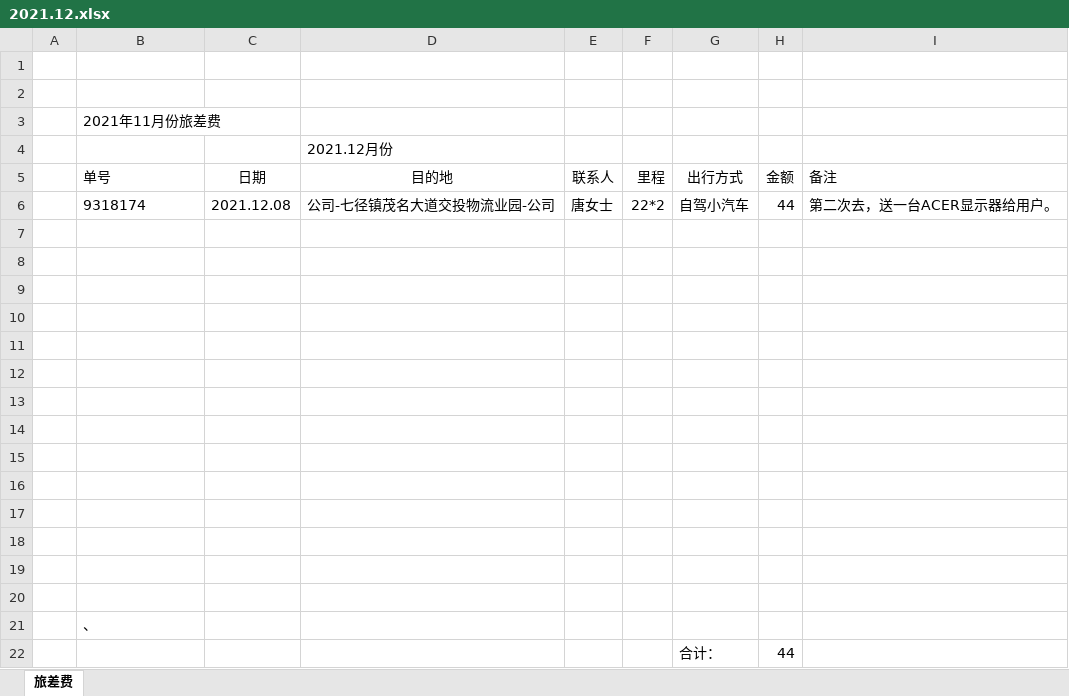
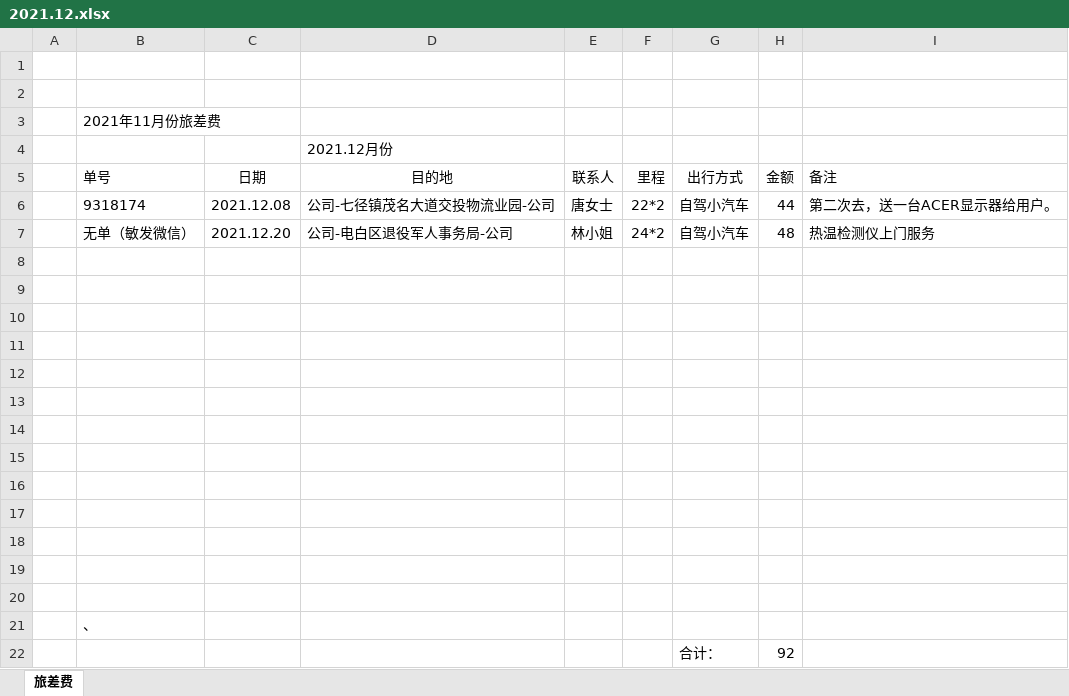
Before and after one commit to ikwen/debianlinux, an Excel workbook: HP/zj/2021.12.xlsx, sheet 旅差费, drawn as a sheet; values as stored, in another font and other column widths than the file's, no borders; the diff names each change by its address in the sheet, - before the commit and + after, or states it on an @@ line.

Commit message:
linux-

```diff
--- a/HP/zj/2021.12.xlsx (sheet 旅差费)
+++ b/HP/zj/2021.12.xlsx (sheet 旅差费)
-row 7: (empty)
+row 7:  | 无单（敏发微信） | 2021.12.20 | 公司-电白区退役军人事务局-公司 | 林小姐 | 24*2 | 自驾小汽车 | 48 | 热温检测仪上门服务
-H22 (金额): 44
+H22 (金额): 92
```
